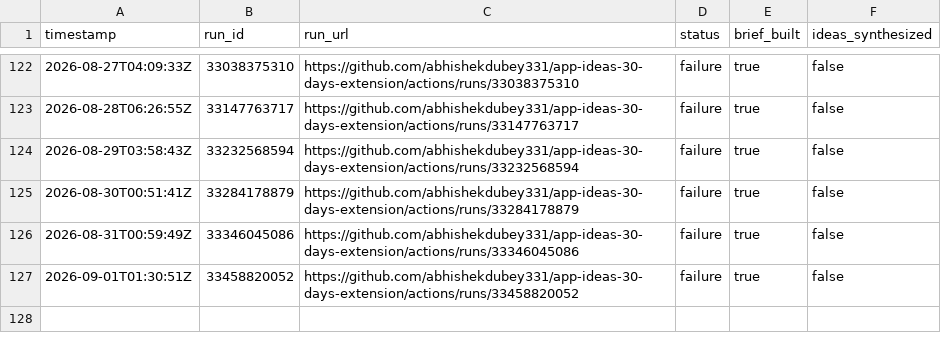
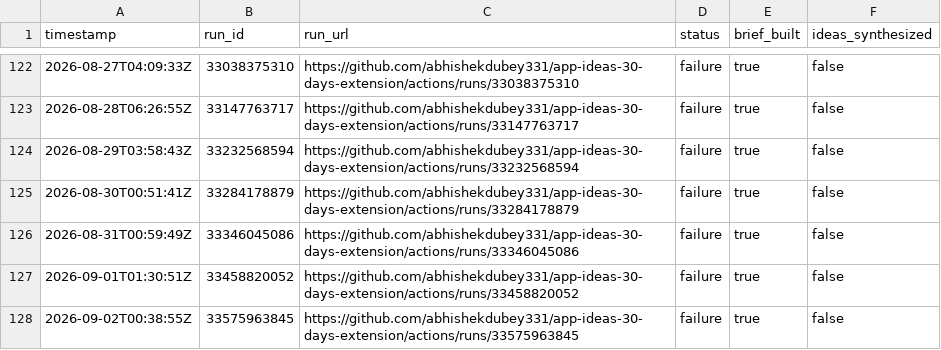
Before and after one commit to abhishekdubey331/app-ideas-30-days-extension, a CSV file: data/usage-log.csv, drawn as a sheet; only a part is shown, gaps mark what is left out.

```diff
--- a/data/usage-log.csv
+++ b/data/usage-log.csv
@@ -127 +127,2 @@ timestamp,run_id,run_url,status,brief_built,ideas_synthesized
 2026-09-01T01:30:51Z,33458820052,https://github.com/abhishekdubey331/app-ideas-30-days-extension/actions/runs/33458820052,failure,true,false
+2026-09-02T00:38:55Z,33575963845,https://github.com/abhishekdubey331/app-ideas-30-days-extension/actions/runs/33575963845,failure,true,false
```
